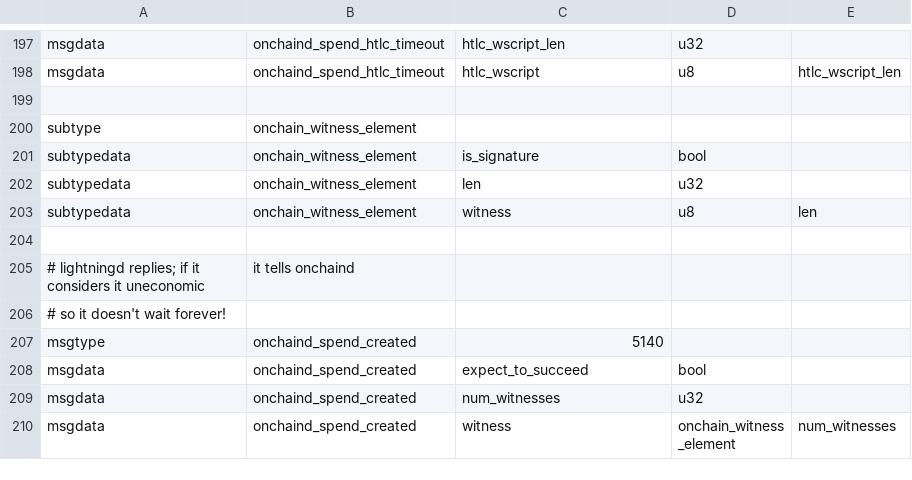
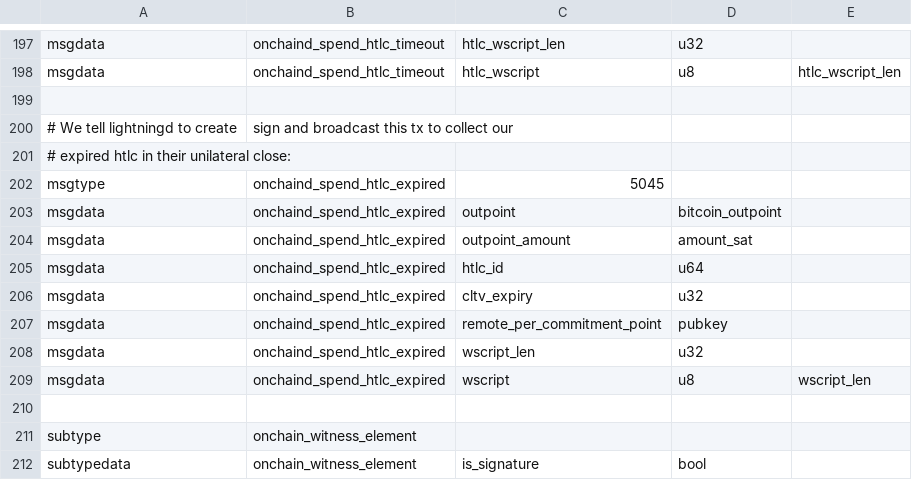
Before and after one commit to whitslack/lightning, a CSV file: onchaind/onchaind_wire.csv, drawn as a sheet; only a part is shown, gaps mark what is left out; the shorter side is filled out with more unchanged rows; the diff names each change by its address in the sheet, - before the commit and + after, or states it on an @@ line.

Commit message:
onchaind: use lightningd to sign and broadcast htlc expired txs.
This is when they closed the channel, we can simply make our own tx to
expire the HTLC.  (The other case is where we closed the channel, and
we have a special htlc_timeout tx which we have their signature for).

Signed-off-by: Rusty Russell <rusty@rustcorp.com.au>

```diff
--- a/onchaind/onchaind_wire.csv
+++ b/onchaind/onchaind_wire.csv
+row 200: # We tell lightningd to create | sign and broadcast this tx to collect our
+row 201: # expired htlc in their unilateral close:
+row 202: msgtype | onchaind_spend_htlc_expired | 5045
+row 203: msgdata | onchaind_spend_htlc_expired | outpoint | bitcoin_outpoint
+row 204: msgdata | onchaind_spend_htlc_expired | outpoint_amount | amount_sat
+row 205: msgdata | onchaind_spend_htlc_expired | htlc_id | u64
+row 206: msgdata | onchaind_spend_htlc_expired | cltv_expiry | u32
+row 207: msgdata | onchaind_spend_htlc_expired | remote_per_commitment_point | pubkey
+row 208: msgdata | onchaind_spend_htlc_expired | wscript_len | u32
+row 209: msgdata | onchaind_spend_htlc_expired | wscript | u8 | wscript_len
+row 210: (empty)
```
Also changed, not shown: 8 other files.
